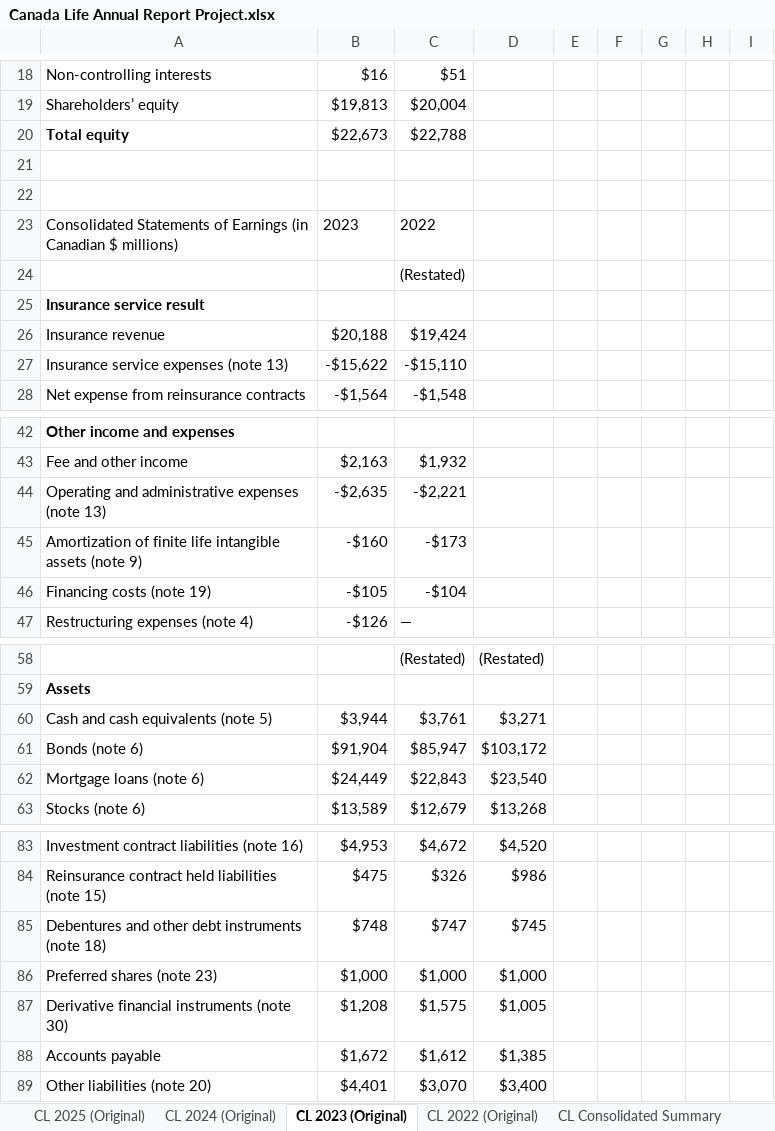
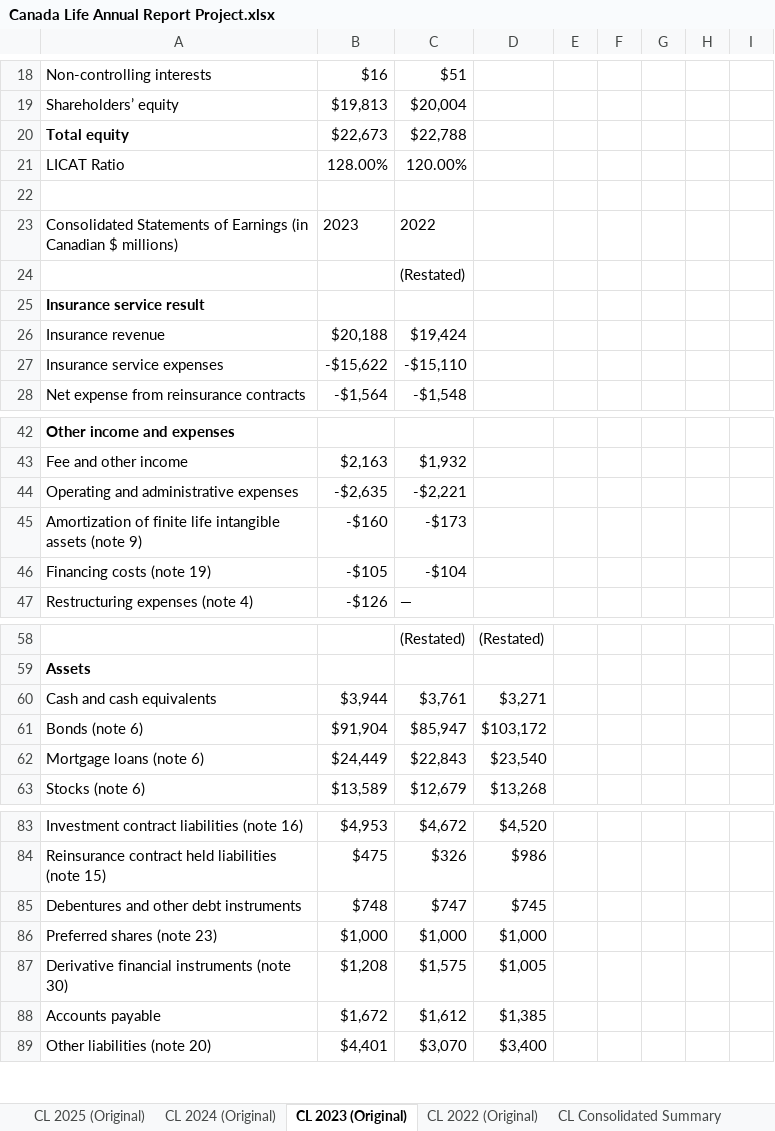
Before and after one commit to eugenehan94/Excel-Projects, an Excel workbook: Canada Life Annual Report Project.xlsx, sheet CL 2023 (Original), drawn as a sheet; only a part is shown, gaps mark what is left out; values as stored, in another font and other column widths than the file's, no borders; table styles not drawn; the diff covers the shown part only; the diff names each change by its address in the sheet, - before the commit and + after, or states it on an @@ line.

```diff
--- a/Canada Life Annual Report Project.xlsx (sheet CL 2023 (Original))
+++ b/Canada Life Annual Report Project.xlsx (sheet CL 2023 (Original))
-row 21: (empty)
+row 21: LICAT Ratio | 128.00% | 120.00%
-A27: Insurance service expenses (note 13)
+A27: Insurance service expenses
-A44: Operating and administrative expenses (note 13)
+A44: Operating and administrative expenses
-A60: Cash and cash equivalents (note 5)
+A60: Cash and cash equivalents
-A85: Debentures and other debt instruments (note 18)
+A85: Debentures and other debt instruments
```
Also changed, not shown: cell formats elsewhere in this sheet, sheet CL Consolidated Summary, sheet CL 2025 (Original), sheet CL 2024 (Original).
